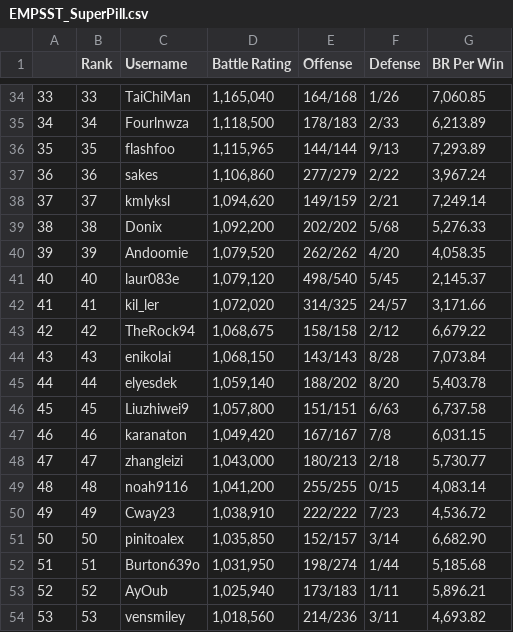
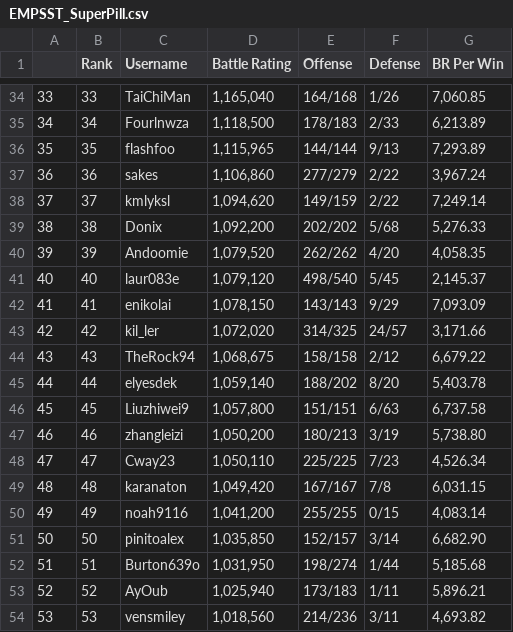
Before and after one commit to mg425/IGAUMobileLeaderboard, a CSV file: Season Leaderboards/iOS/EMPSST_SuperPill.csv, drawn as a sheet; only a part is shown, gaps mark what is left out; removed rows and columns are numbered as before the commit, all else as after; the diff covers the shown part only; the diff names each change by its address in the sheet, - before the commit and + after, or states it on an @@ line.

```diff
--- a/Season Leaderboards/iOS/EMPSST_SuperPill.csv
+++ b/Season Leaderboards/iOS/EMPSST_SuperPill.csv
@@ column A renumbered between rows 12 and 50 @@
-F38 (Defense): 2/21
+F38 (Defense): 2/22
+row 42: 41 | 41 | enikolai | 1,078,150 | 143/143 | 9/29 | 7,093.09
-B43 (Rank): 41
+B43 (Rank): 42
-B44 (Rank): 42
+B44 (Rank): 43
-row 44: 43 | 43 | enikolai | 1,068,150 | 143/143 | 8/28 | 7,073.84
+row 47: 46 | 46 | zhangleizi | 1,050,200 | 180/213 | 3/19 | 5,738.80
+row 48: 47 | 47 | Cway23 | 1,050,110 | 225/225 | 7/23 | 4,526.34
-B49 (Rank): 46
+B49 (Rank): 48
-row 48: 47 | 47 | zhangleizi | 1,043,000 | 180/213 | 2/18 | 5,730.77
-B50 (Rank): 48
+B50 (Rank): 49
-row 50: 49 | 49 | Cway23 | 1,038,910 | 222/222 | 7/23 | 4,536.72
```
Also changed, not shown: 4 added rows, 4 removed rows and 18 edited cells elsewhere in this file, Season Leaderboards/Android/EMPSST_SuperPill.csv.
